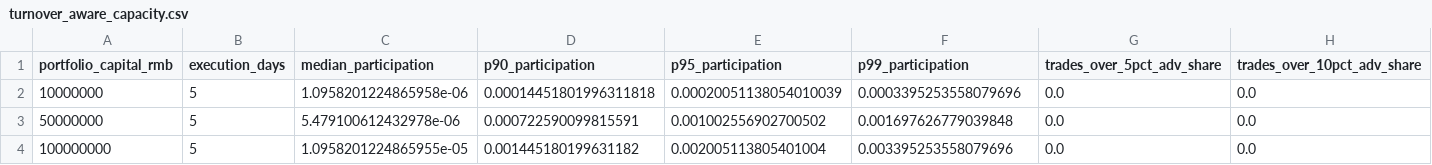
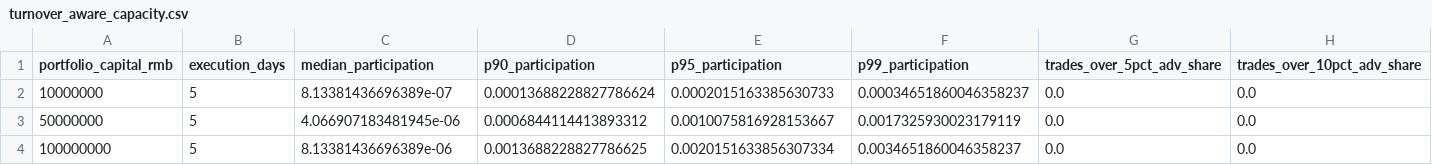
Before and after one commit to Shirllll/a-share-quant-research, a CSV file: output/turnover_aware_capacity.csv, drawn as a sheet.

```diff
--- a/output/turnover_aware_capacity.csv
+++ b/output/turnover_aware_capacity.csv
@@ -1,4 +1,4 @@
 portfolio_capital_rmb,execution_days,median_participation,p90_participation,p95_participation,p99_participation,trades_over_5pct_adv_share,trades_over_10pct_adv_share
-10000000,5,1.0958201224865958e-06,0.00014451801996311818,0.00020051138054010039,0.0003395253558079696,0.0,0.0
-50000000,5,5.479100612432978e-06,0.000722590099815591,0.001002556902700502,0.001697626779039848,0.0,0.0
-100000000,5,1.0958201224865955e-05,0.001445180199631182,0.002005113805401004,0.003395253558079696,0.0,0.0
+10000000,5,8.13381436696389e-07,0.00013688228827786624,0.0002015163385630733,0.00034651860046358237,0.0,0.0
+50000000,5,4.066907183481945e-06,0.0006844114413893312,0.0010075816928153667,0.0017325930023179119,0.0,0.0
+100000000,5,8.13381436696389e-06,0.0013688228827786625,0.0020151633856307334,0.0034651860046358237,0.0,0.0
```
Also changed, not shown: output/turnover_aware_alpha_diagnostics.csv, output/turnover_aware_backtest.csv, 15 other files.
